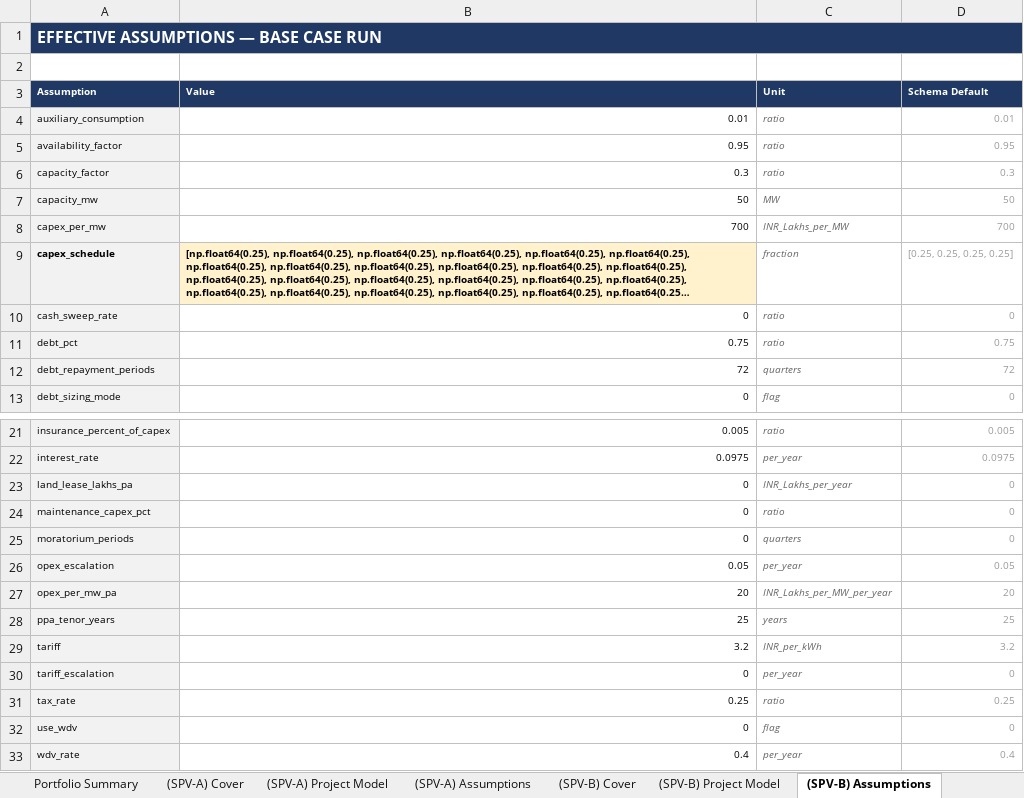
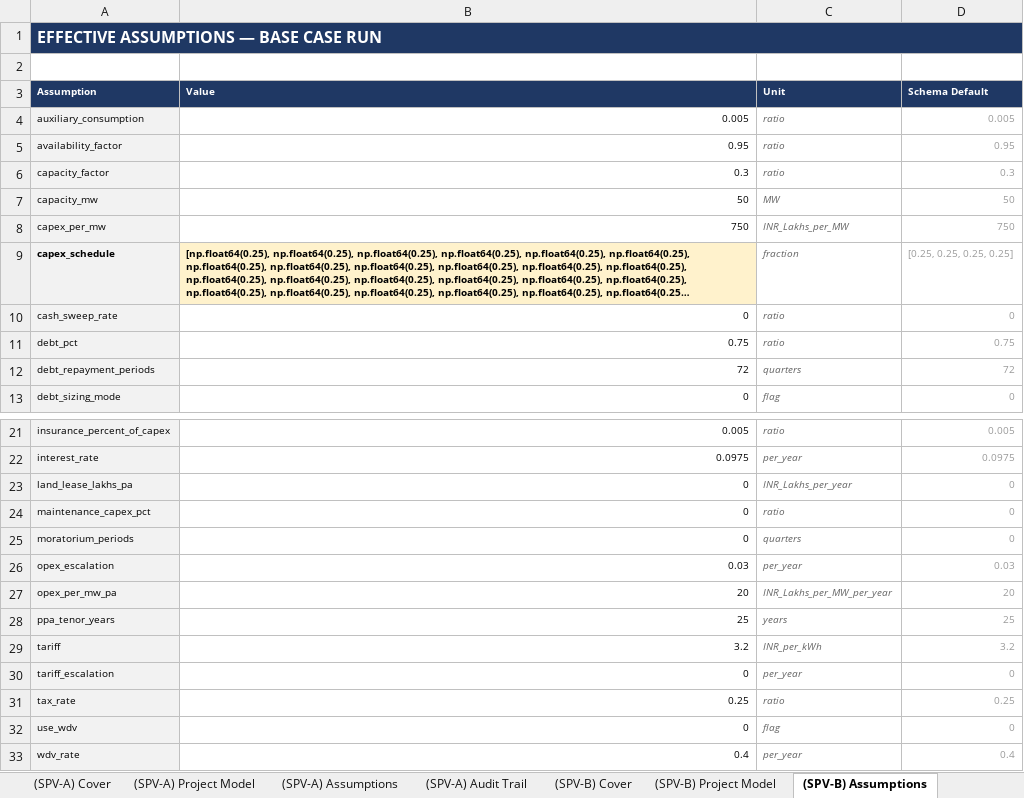
Before and after one commit to aamall00/solar_ipp_model, an Excel workbook: output/portfolio_streamlit.xlsx, sheet (SPV-B) Assumptions, drawn as a sheet; only a part is shown, gaps mark what is left out; long unchanged cells end in …; values as stored, in another font and other column widths than the file's, no borders; the diff names each change by its address in the sheet, - before the commit and + after, or states it on an @@ line.

```diff
--- a/output/portfolio_streamlit.xlsx (sheet (SPV-B) Assumptions)
+++ b/output/portfolio_streamlit.xlsx (sheet (SPV-B) Assumptions)
+sheet tab: (SPV-A) Audit Trail
-B4 (Value): 0.01
+B4 (Value): 0.005
-D4 (Schema Default): 0.01
+D4 (Schema Default): 0.005
-B8 (Value): 700
+B8 (Value): 750
-D8 (Schema Default): 700
+D8 (Schema Default): 750
-B26 (Value): 0.05
+B26 (Value): 0.03
-D26 (Schema Default): 0.05
+D26 (Schema Default): 0.03
```
Also changed, not shown: sheet (SPV-B) Project Model, sheet (SPV-B) Cover, sheet Portfolio Summary, other sheet tabs, 5 other files.
